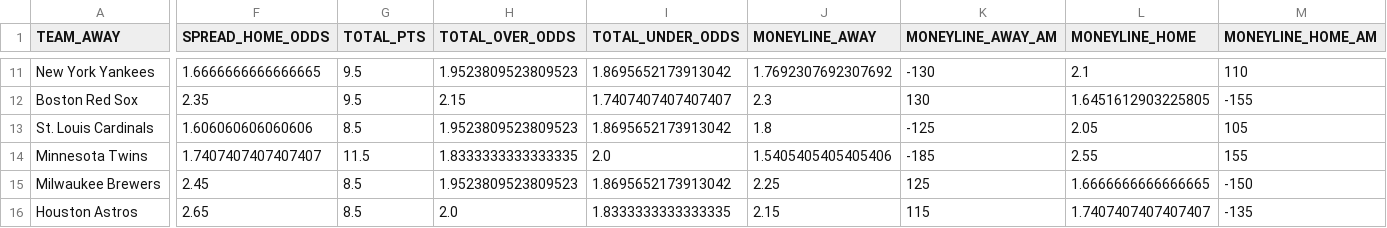
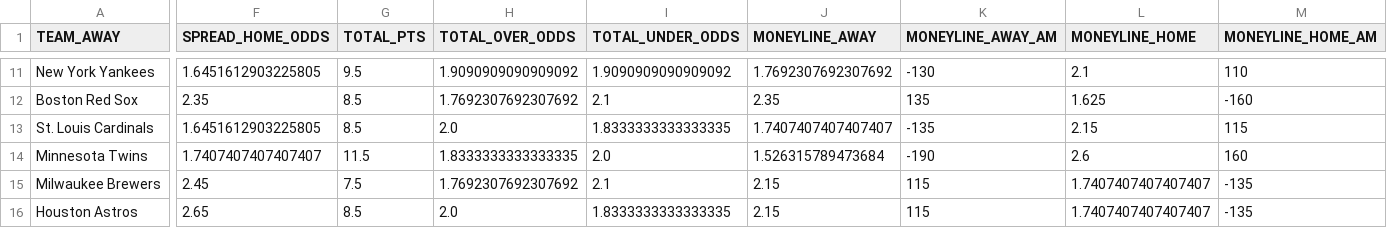
Before and after one commit to pranavrao87/arbScraper, a CSV file: espn_odds.csv, drawn as a sheet; only a part is shown, gaps mark what is left out; the diff covers the shown part only; the diff names each change by its address in the sheet, - before the commit and + after, or states it on an @@ line.

```diff
--- a/espn_odds.csv
+++ b/espn_odds.csv
-F11 (SPREAD_HOME_ODDS): 1.6666666666666665
+F11 (SPREAD_HOME_ODDS): 1.6451612903225805
-H11 (TOTAL_OVER_ODDS): 1.9523809523809523
+H11 (TOTAL_OVER_ODDS): 1.9090909090909092
-I11 (TOTAL_UNDER_ODDS): 1.8695652173913042
+I11 (TOTAL_UNDER_ODDS): 1.9090909090909092
-G12 (TOTAL_PTS): 9.5
+G12 (TOTAL_PTS): 8.5
-H12 (TOTAL_OVER_ODDS): 2.15
+H12 (TOTAL_OVER_ODDS): 1.7692307692307692
-I12 (TOTAL_UNDER_ODDS): 1.7407407407407407
+I12 (TOTAL_UNDER_ODDS): 2.1
-J12 (MONEYLINE_AWAY): 2.3
+J12 (MONEYLINE_AWAY): 2.35
-K12 (MONEYLINE_AWAY_AM): 130
+K12 (MONEYLINE_AWAY_AM): 135
-L12 (MONEYLINE_HOME): 1.6451612903225805
+L12 (MONEYLINE_HOME): 1.625
-M12 (MONEYLINE_HOME_AM): -155
+M12 (MONEYLINE_HOME_AM): -160
-F13 (SPREAD_HOME_ODDS): 1.606060606060606
+F13 (SPREAD_HOME_ODDS): 1.6451612903225805
-H13 (TOTAL_OVER_ODDS): 1.9523809523809523
+H13 (TOTAL_OVER_ODDS): 2.0
-I13 (TOTAL_UNDER_ODDS): 1.8695652173913042
+I13 (TOTAL_UNDER_ODDS): 1.8333333333333335
-J13 (MONEYLINE_AWAY): 1.8
+J13 (MONEYLINE_AWAY): 1.7407407407407407
-K13 (MONEYLINE_AWAY_AM): -125
+K13 (MONEYLINE_AWAY_AM): -135
-L13 (MONEYLINE_HOME): 2.05
+L13 (MONEYLINE_HOME): 2.15
-M13 (MONEYLINE_HOME_AM): 105
+M13 (MONEYLINE_HOME_AM): 115
-J14 (MONEYLINE_AWAY): 1.5405405405405406
+J14 (MONEYLINE_AWAY): 1.526315789473684
-K14 (MONEYLINE_AWAY_AM): -185
+K14 (MONEYLINE_AWAY_AM): -190
-L14 (MONEYLINE_HOME): 2.55
+L14 (MONEYLINE_HOME): 2.6
-M14 (MONEYLINE_HOME_AM): 155
+M14 (MONEYLINE_HOME_AM): 160
-G15 (TOTAL_PTS): 8.5
+G15 (TOTAL_PTS): 7.5
-H15 (TOTAL_OVER_ODDS): 1.9523809523809523
+H15 (TOTAL_OVER_ODDS): 1.7692307692307692
-I15 (TOTAL_UNDER_ODDS): 1.8695652173913042
+I15 (TOTAL_UNDER_ODDS): 2.1
-J15 (MONEYLINE_AWAY): 2.25
+J15 (MONEYLINE_AWAY): 2.15
-K15 (MONEYLINE_AWAY_AM): 125
+K15 (MONEYLINE_AWAY_AM): 115
-L15 (MONEYLINE_HOME): 1.6666666666666665
+L15 (MONEYLINE_HOME): 1.7407407407407407
-M15 (MONEYLINE_HOME_AM): -150
+M15 (MONEYLINE_HOME_AM): -135
```
Also changed, not shown: 4 added rows, 4 removed rows and 11 edited cells elsewhere in this file, draftkings_odds.csv, fanduel_odds.csv, 1 other file.
